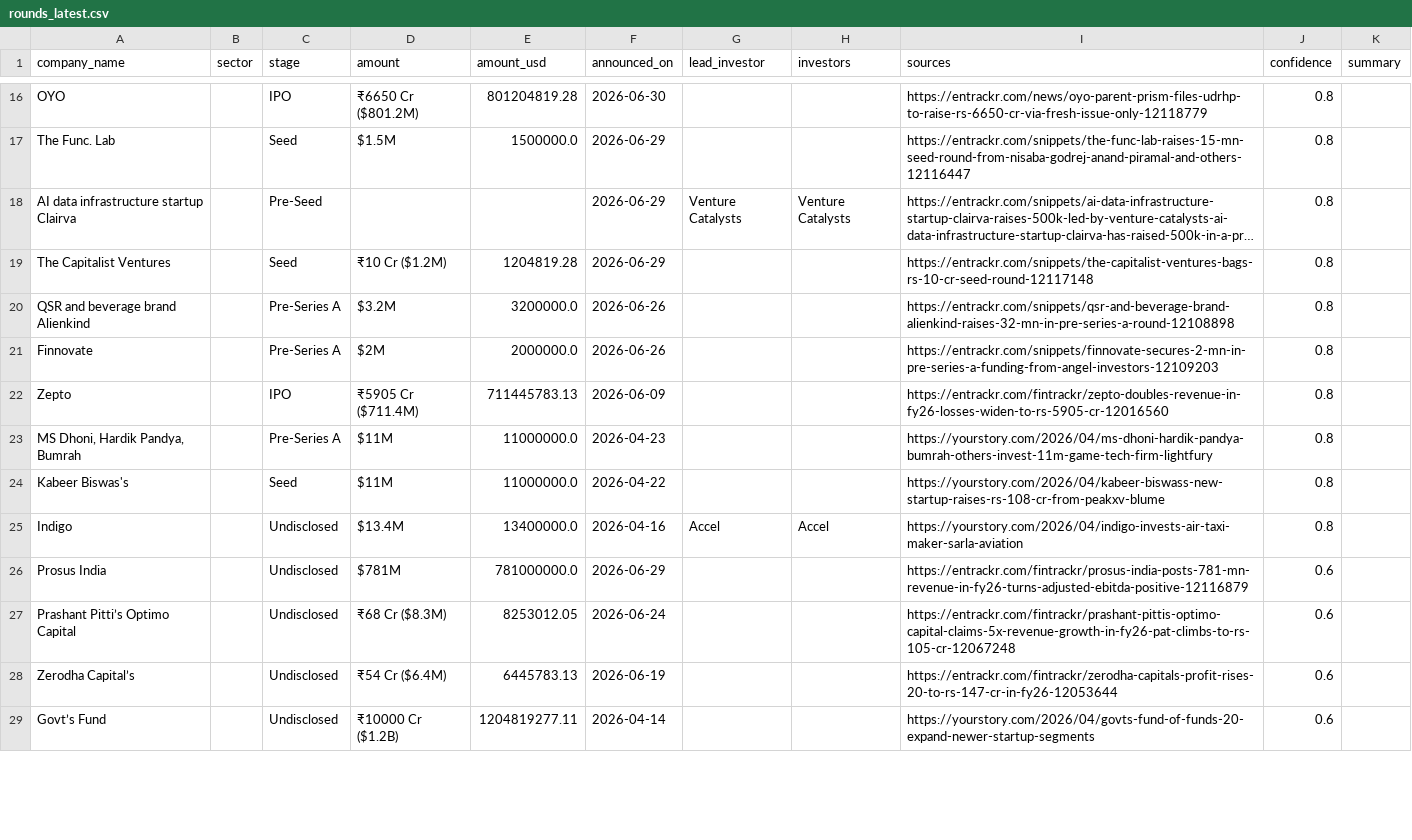
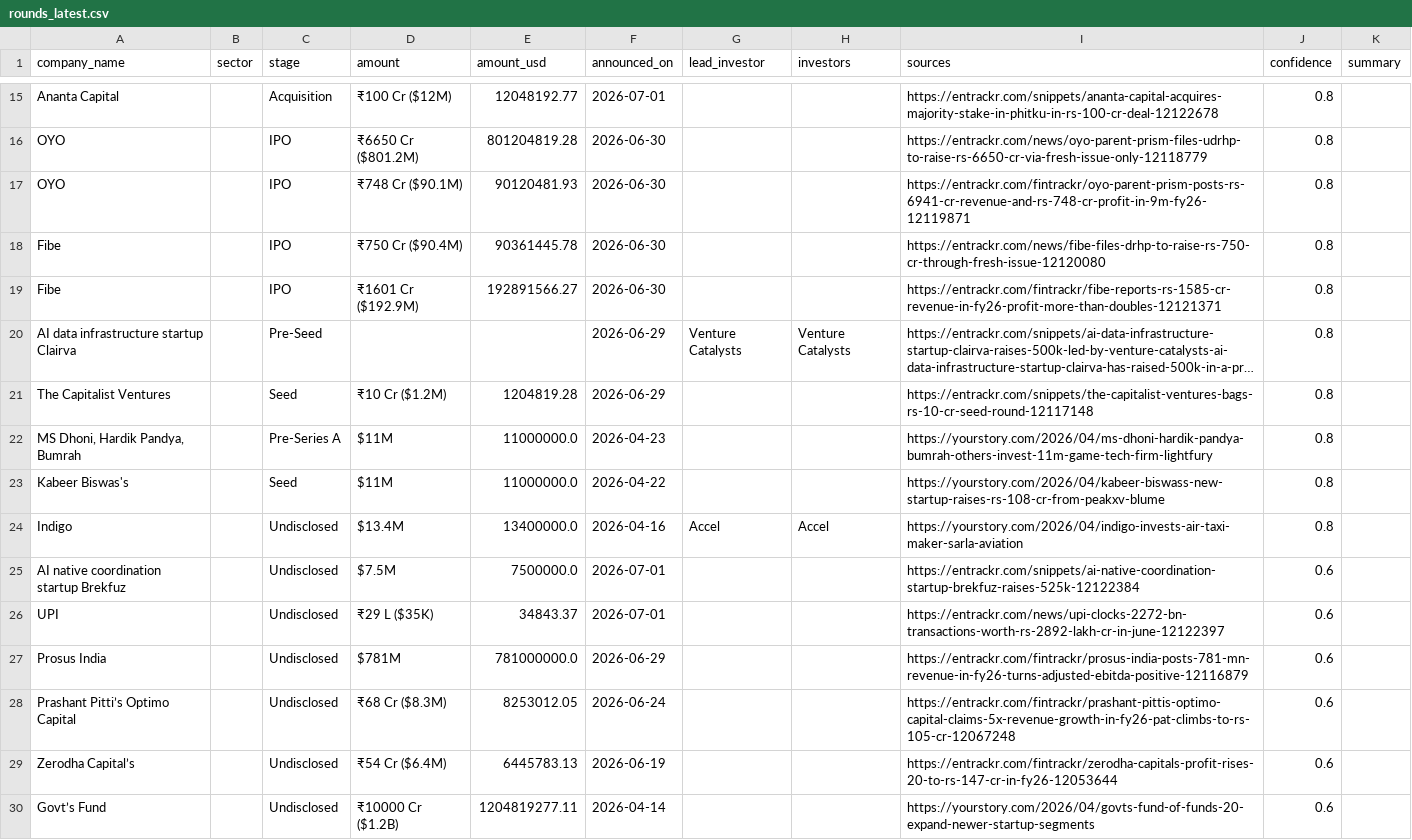
Before and after one commit to ryrk1020/indian-funding-pipeline, a CSV file: docs/rounds_latest.csv, drawn as a sheet; only a part is shown, gaps mark what is left out; long unchanged cells end in …; removed rows and columns are numbered as before the commit, all else as after; the diff covers the shown part only; the diff names each change by its address in the sheet, - before the commit and + after, or states it on an @@ line.

```diff
--- a/docs/rounds_latest.csv
+++ b/docs/rounds_latest.csv
+row 15: Ananta Capital |  | Acquisition | ₹100 Cr ($12M) | 12048192.77 | 2026-07-01 |  |  | https://entrackr.com/snippets/ananta-capital-acquires-majority-stake-in-phitku-in-rs-100-cr-deal-12122678 | 0.8
-row 17: The Func. Lab |  | Seed | $1.5M | 1500000.0 | 2026-06-29 |  |  | https://entrackr.com/snippets/the-func-lab-raises-15-mn-seed-round-from-nisaba-godrej-anand-piramal-and-others-12116447 | 0.8
+row 17: OYO |  | IPO | ₹748 Cr ($90.1M) | 90120481.93 | 2026-06-30 |  |  | https://entrackr.com/fintrackr/oyo-parent-prism-posts-rs-6941-cr-revenue-and-rs-748-cr-profit-in-9m-fy26-12119871 | 0.8
+row 18: Fibe |  | IPO | ₹750 Cr ($90.4M) | 90361445.78 | 2026-06-30 |  |  | https://entrackr.com/news/fibe-files-drhp-to-raise-rs-750-cr-through-fresh-issue-12120080 | 0.8
+row 19: Fibe |  | IPO | ₹1601 Cr ($192.9M) | 192891566.27 | 2026-06-30 |  |  | https://entrackr.com/fintrackr/fibe-reports-rs-1585-cr-revenue-in-fy26-profit-more-than-doubles-12121371 | 0.8
-row 20: QSR and beverage brand Alienkind |  | Pre-Series A | $3.2M | 3200000.0 | 2026-06-26 |  |  | https://entrackr.com/snippets/qsr-and-beverage-brand-alienkind-raises-32-mn-in-pre-series-a-round-12108898 | 0.8
-row 21: Finnovate |  | Pre-Series A | $2M | 2000000.0 | 2026-06-26 |  |  | https://entrackr.com/snippets/finnovate-secures-2-mn-in-pre-series-a-funding-from-angel-investors-12109203 | 0.8
-row 22: Zepto |  | IPO | ₹5905 Cr ($711.4M) | 711445783.13 | 2026-06-09 |  |  | https://entrackr.com/fintrackr/zepto-doubles-revenue-in-fy26-losses-widen-to-rs-5905-cr-12016560 | 0.8
+row 25: AI native coordination startup Brekfuz |  | Undisclosed | $7.5M | 7500000.0 | 2026-07-01 |  |  | https://entrackr.com/snippets/ai-native-coordination-startup-brekfuz-raises-525k-12122384 | 0.6
+row 26: UPI |  | Undisclosed | ₹29 L ($35K) | 34843.37 | 2026-07-01 |  |  | https://entrackr.com/news/upi-clocks-2272-bn-transactions-worth-rs-2892-lakh-cr-in-june-12122397 | 0.6
```
Also changed, not shown: 4 added rows, 4 removed rows and 2 edited cells elsewhere in this file, exports/sample_rounds.csv, 3 other files.
